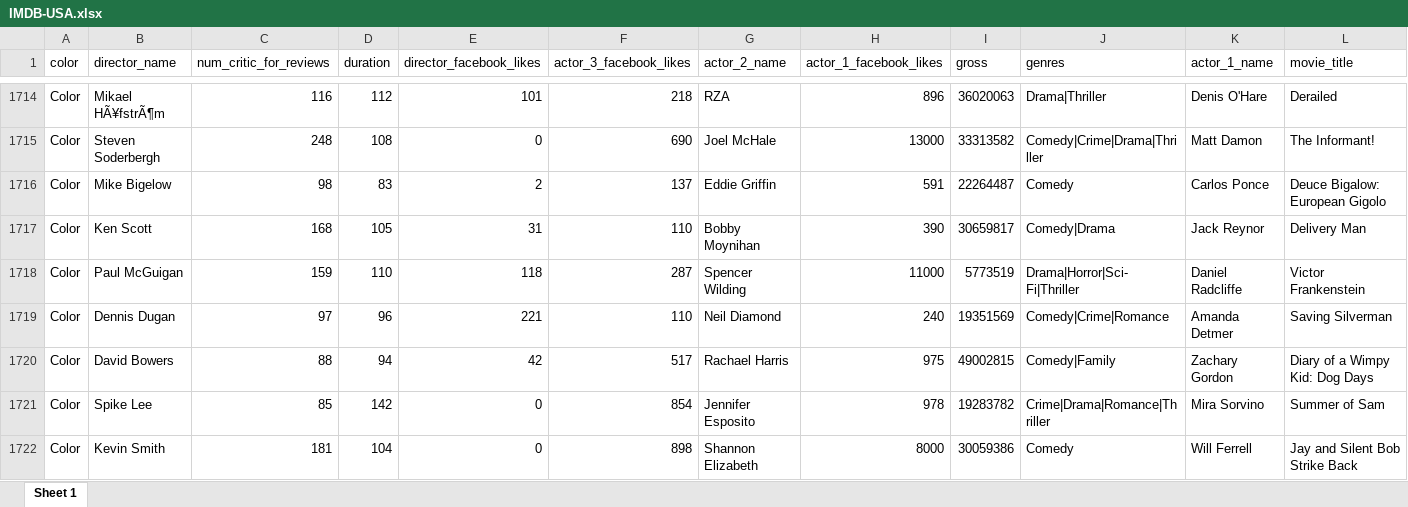
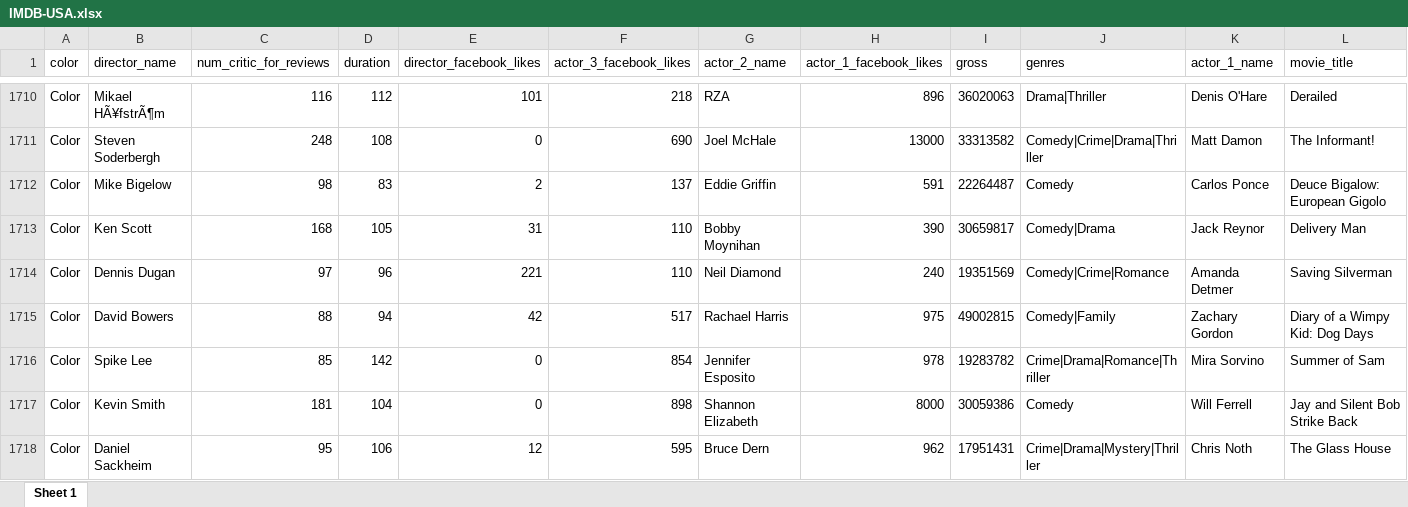
Before and after one commit to TimotheusHuang/msds597finalproj, an Excel workbook: IMDB-USA.xlsx, sheet Sheet 1, drawn as a sheet; only a part is shown, gaps mark what is left out; the shorter side is filled out with more unchanged rows; values as stored, in another font and other column widths than the file's, no borders; rows hold the shown columns only; the diff covers the shown part only; the diff names each change by its address in the sheet, - before the commit and + after, or states it on an @@ line.

```diff
--- a/IMDB-USA.xlsx (sheet Sheet 1)
+++ b/IMDB-USA.xlsx (sheet Sheet 1)
-row 1718: Color | Paul McGuigan | 159 | 110 | 118 | 287 | Spencer Wilding | 11000 | 5773519 | Drama|Horror|Sci-Fi|Thriller | Daniel Radcliffe | Victor Frankenstein
```
Also changed, not shown: 61 removed rows elsewhere in this sheet, IMDB-complete-only.xlsx, 3 other files.
